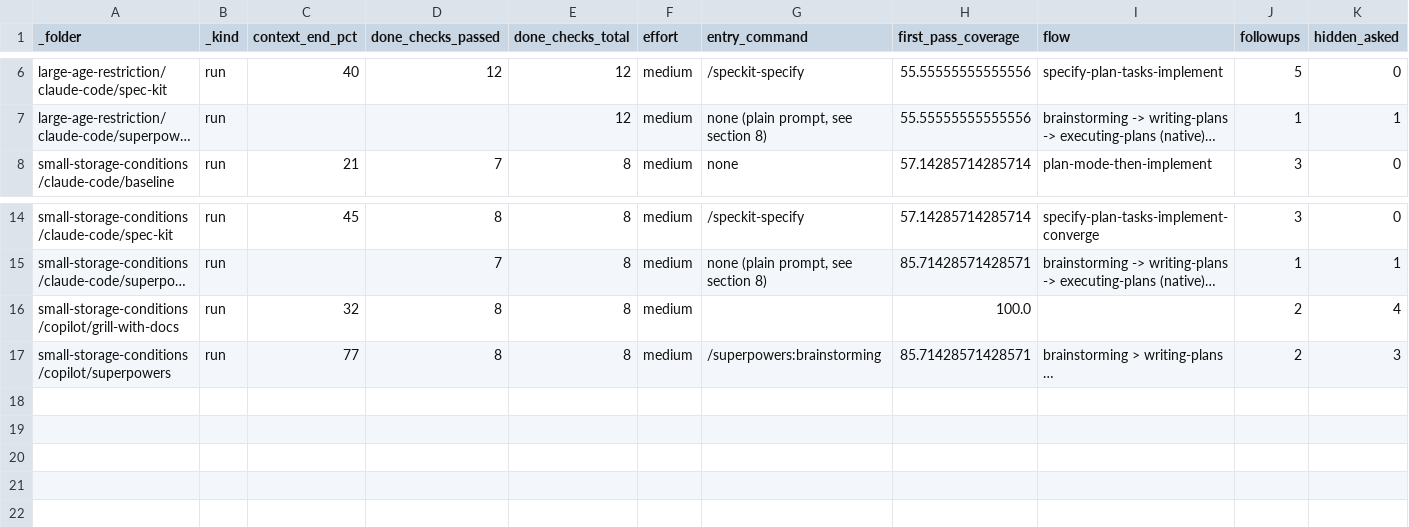
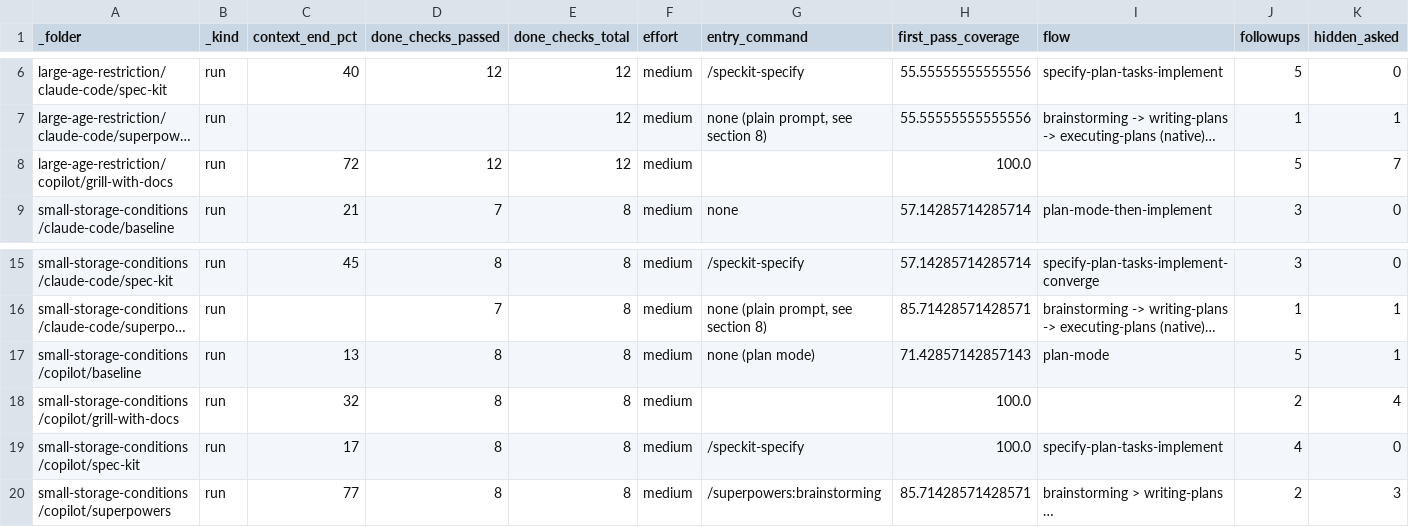
Before and after one commit to griddynamics/rosetta, a CSV file: rosetta-benchmarks/saleor/reports/runs.csv, drawn as a sheet; only a part is shown, gaps mark what is left out; long unchanged cells end in …; rows hold the shown columns only; the diff names each change by its address in the sheet, - before the commit and + after, or states it on an @@ line.

```diff
--- a/rosetta-benchmarks/saleor/reports/runs.csv
+++ b/rosetta-benchmarks/saleor/reports/runs.csv
+row 8: large-age-restriction/copilot/grill-with-docs | run | 72 | 12 | 12 | medium |  | 100.0 |  | 5 | 7
+row 17: small-storage-conditions/copilot/baseline | run | 13 | 8 | 8 | medium | none (plan mode) | 71.42857142857143 | plan-mode | 5 | 1
+row 19: small-storage-conditions/copilot/spec-kit | run | 17 | 8 | 8 | medium | /speckit-specify | 100.0 | specify-plan-tasks-implement | 4 | 0
```
Also changed, not shown: 9 other files.
